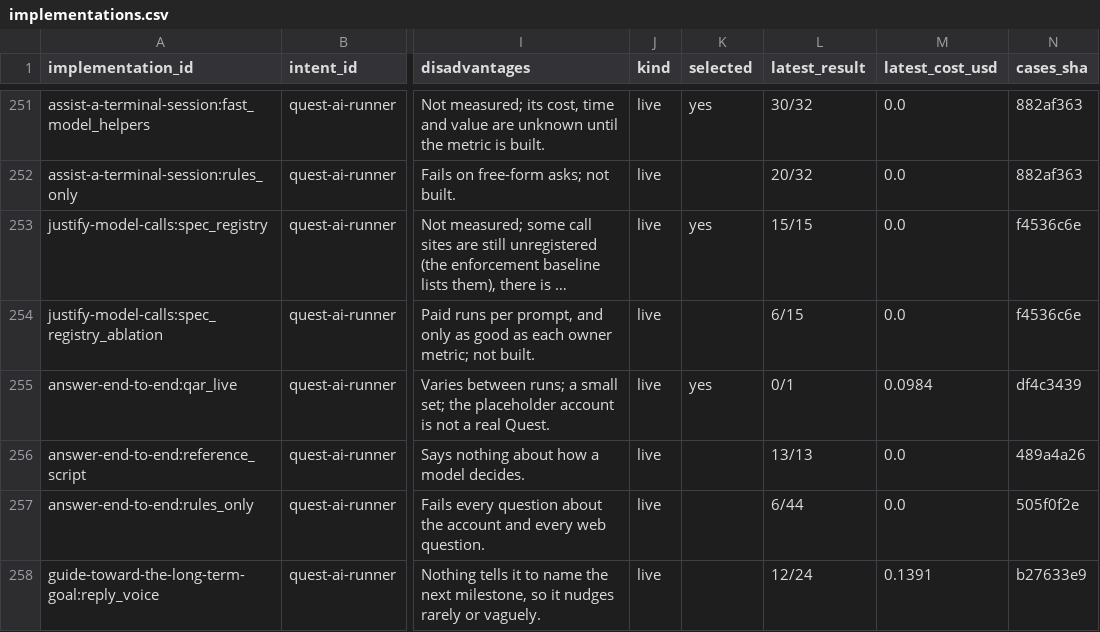
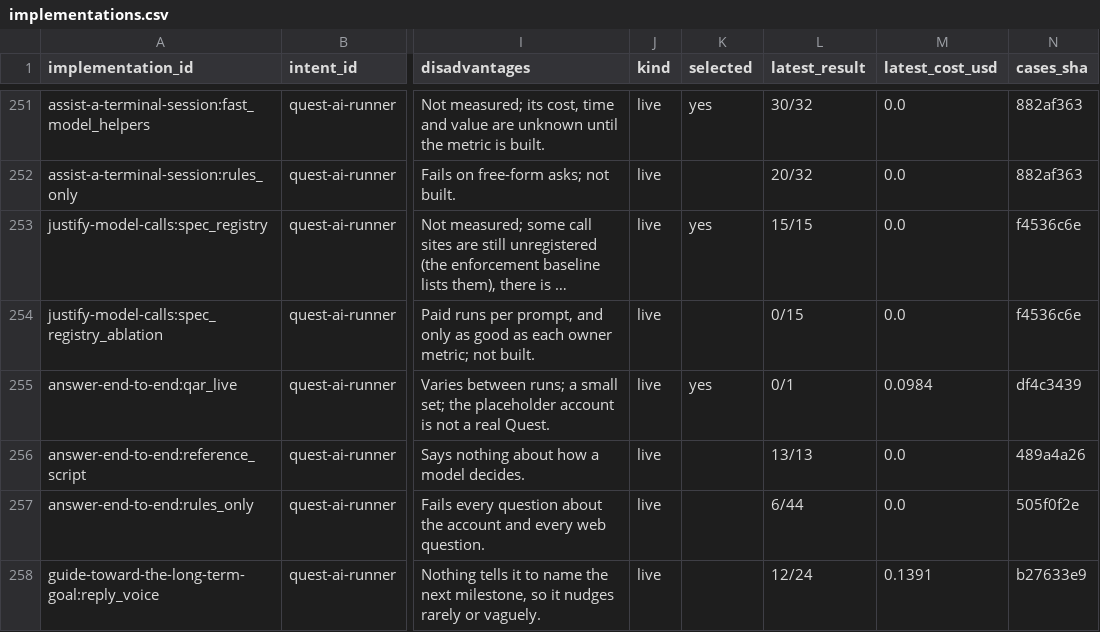
Before and after one commit to SpiritualData/quest-ai-runner, a CSV file: esoi/tracker/implementations.csv, drawn as a sheet; only a part is shown, gaps mark what is left out; long unchanged cells end in …; the diff names each change by its address in the sheet, - before the commit and + after, or states it on an @@ line.

```diff
--- a/esoi/tracker/implementations.csv
+++ b/esoi/tracker/implementations.csv
-L254 (latest_result): 6/15
+L254 (latest_result): 0/15
```
Also changed, not shown: esoi/tracker/metrics.csv.
